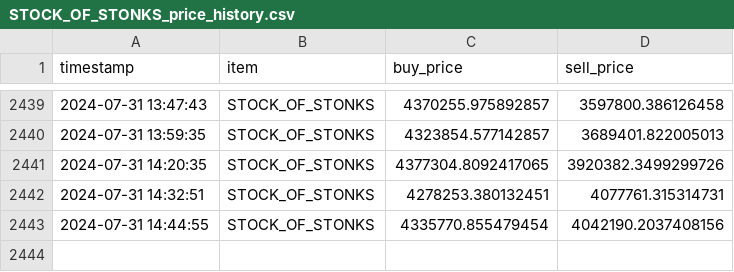
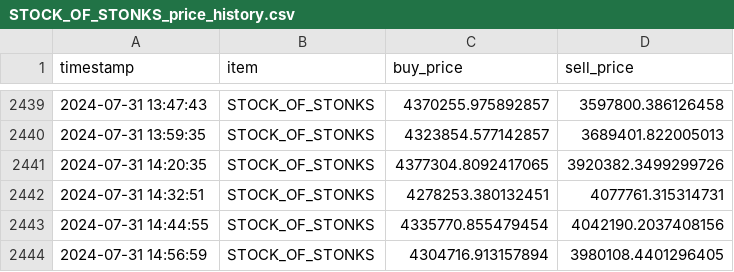
Before and after one commit to zengjosh/StockofStonksPriceLog, a CSV file: STOCK_OF_STONKS_price_history.csv, drawn as a sheet; only a part is shown, gaps mark what is left out; the diff names each change by its address in the sheet, - before the commit and + after, or states it on an @@ line.

```diff
--- a/STOCK_OF_STONKS_price_history.csv
+++ b/STOCK_OF_STONKS_price_history.csv
+row 2444: 2024-07-31 14:56:59 | STOCK_OF_STONKS | 4304716.913157894 | 3980108.4401296405
```
